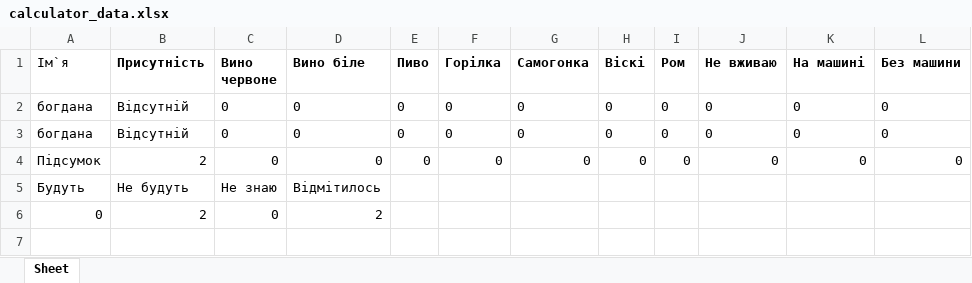
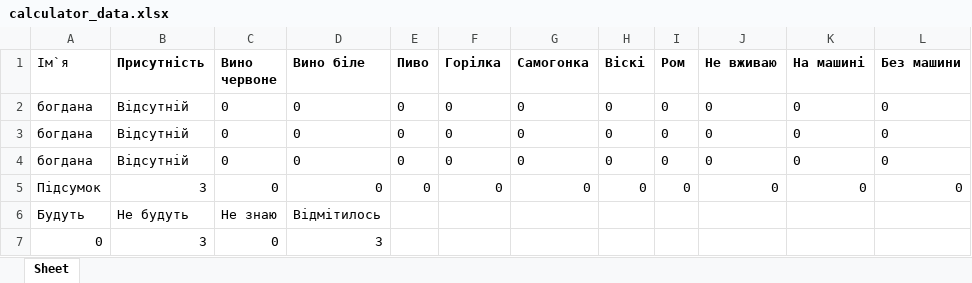
Before and after one commit to Bohdanaa/webwedding, an Excel workbook: calculator_data.xlsx, sheet Sheet, drawn as a sheet; values as stored, in another font and other column widths than the file's, no borders; addresses are those after the commit; the diff names each change by its address in the sheet, - before the commit and + after, or states it on an @@ line.

```diff
--- a/calculator_data.xlsx (sheet Sheet)
+++ b/calculator_data.xlsx (sheet Sheet)
+row 4: богдана | Відсутній | 0 | 0 | 0 | 0 | 0 | 0 | 0 | 0 | 0 | 0
-B5 (Присутність): 2
+B5 (Присутність): 3
-B7 (Присутність): 2
+B7 (Присутність): 3
-D7 (Вино біле): 2
+D7 (Вино біле): 3
```
Also changed, not shown: data.xlsx, sorted_data.xlsx, 1 other file.
